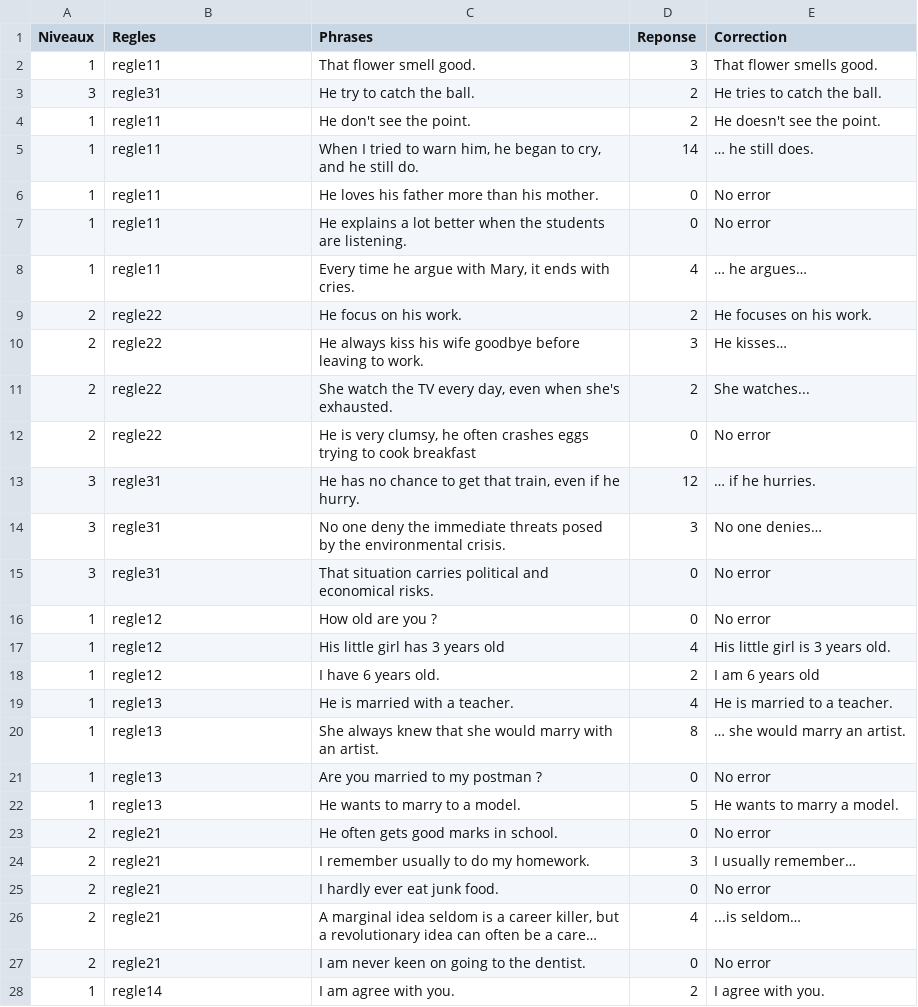
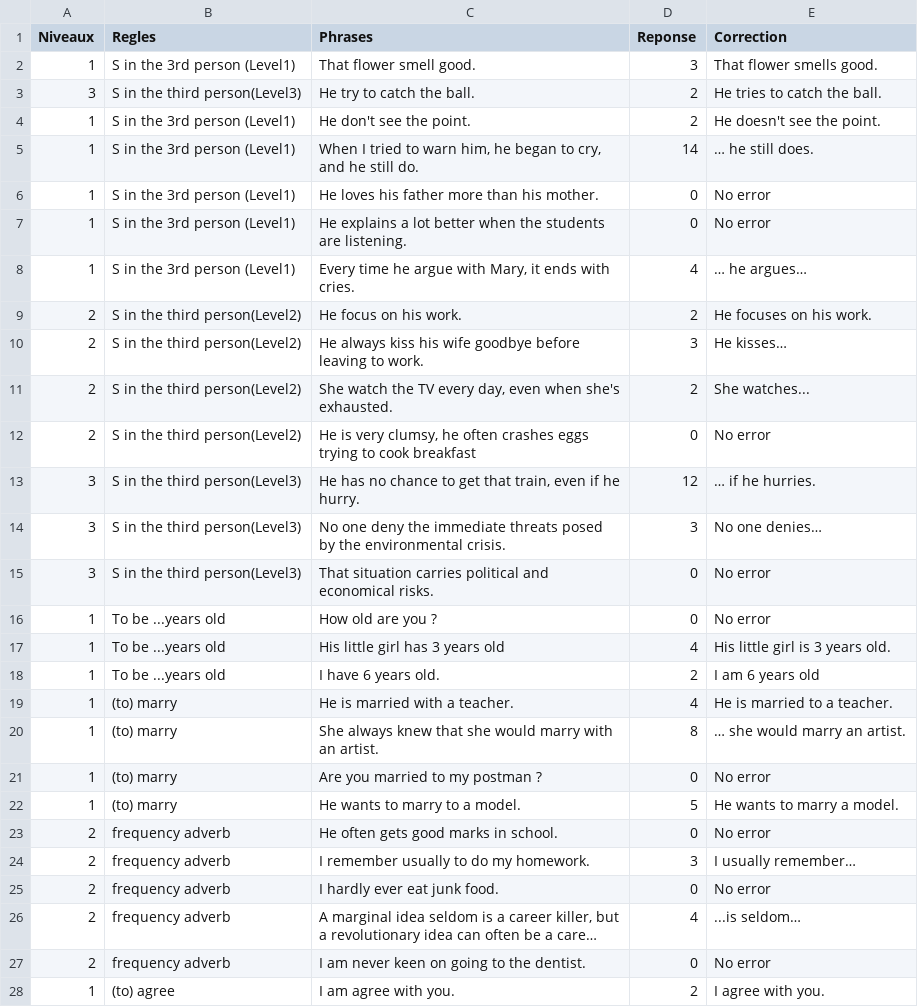
Before and after one commit to DugueC/Shakespeare, a CSV file: bdd_full.csv, drawn as a sheet; only a part is shown; long unchanged cells end in …; the diff covers the shown part only; the diff names each change by its address in the sheet, - before the commit and + after, or states it on an @@ line.

```diff
--- a/bdd_full.csv
+++ b/bdd_full.csv
-B2 (Regles): regle11
+B2 (Regles): S in the 3rd person (Level1)
-B3 (Regles): regle31
+B3 (Regles): S in the third person(Level3)
-B4:B8 (Regles): regle11
+B4:B8 (Regles): S in the 3rd person (Level1)
-B9:B12 (Regles): regle22
+B9:B12 (Regles): S in the third person(Level2)
-B13:B15 (Regles): regle31
+B13:B15 (Regles): S in the third person(Level3)
-B16:B18 (Regles): regle12
+B16:B18 (Regles): To be ...years old
-B19:B22 (Regles): regle13
+B19:B22 (Regles): (to) marry
-B23:B27 (Regles): regle21
+B23:B27 (Regles): frequency adverb
-B28 (Regles): regle14
+B28 (Regles): (to) agree
```
Also changed, not shown: 45 edited cells elsewhere in this file, 26 other files.
